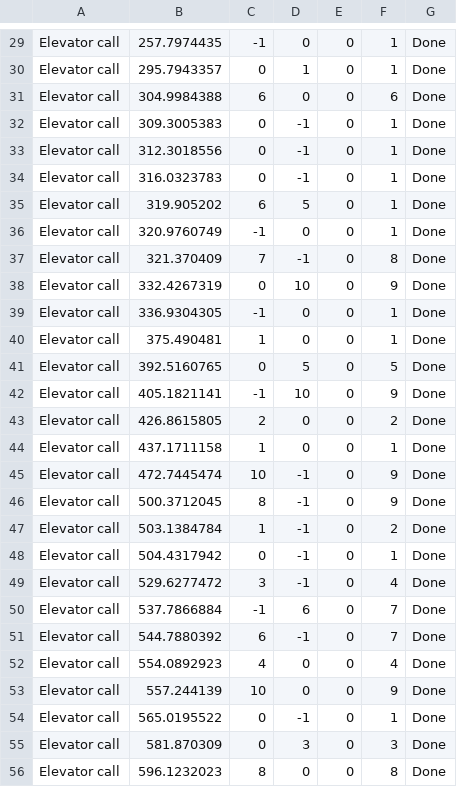
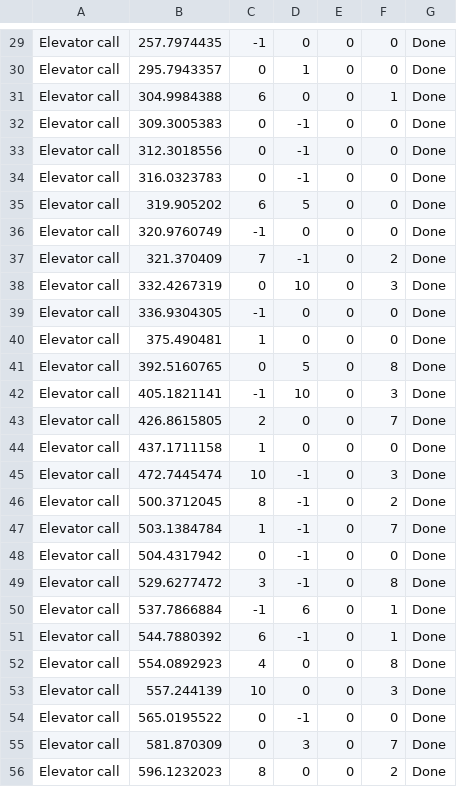
Before and after one commit to AlonBarak-dev/Ex1_oop, a CSV file: files/Ex1_Output/Ex1_Calls_case_5_a.csv, drawn as a sheet; only a part is shown, gaps mark what is left out; the diff covers the shown part only; the diff names each change by its address in the sheet, - before the commit and + after, or states it on an @@ line.

```diff
--- a/files/Ex1_Output/Ex1_Calls_case_5_a.csv
+++ b/files/Ex1_Output/Ex1_Calls_case_5_a.csv
-F29:F30: 1
+F29:F30: 0
-F31: 6
+F31: 1
-F32:F36: 1
+F32:F36: 0
-F37: 8
+F37: 2
-F38: 9
+F38: 3
-F39:F40: 1
+F39:F40: 0
-F41: 5
+F41: 8
-F42: 9
+F42: 3
-F43: 2
+F43: 7
-F44: 1
+F44: 0
-F45: 9
+F45: 3
-F46: 9
+F46: 2
-F47: 2
+F47: 7
-F48: 1
+F48: 0
-F49: 4
+F49: 8
-F50:F51: 7
+F50:F51: 1
-F52: 4
+F52: 8
-F53: 9
+F53: 3
-F54: 1
+F54: 0
-F55: 3
+F55: 7
-F56: 8
+F56: 2
```
Also changed, not shown: 72 edited cells elsewhere in this file, files/Ex1_Output/Ex1_Calls_case_3_a.csv, files/Ex1_Output/Ex1_Calls_case_5_d.csv, 10 other files.
